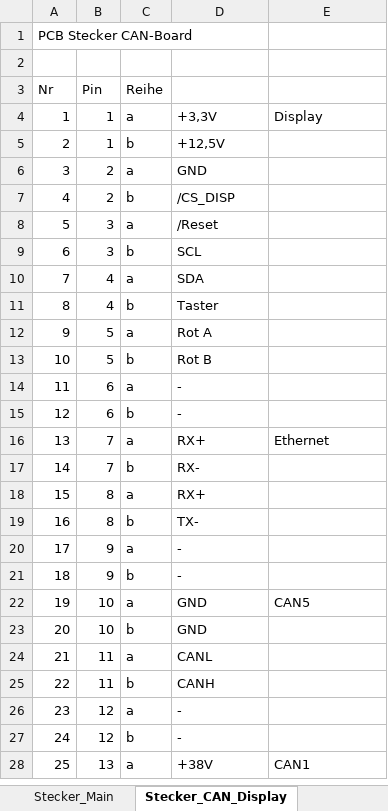
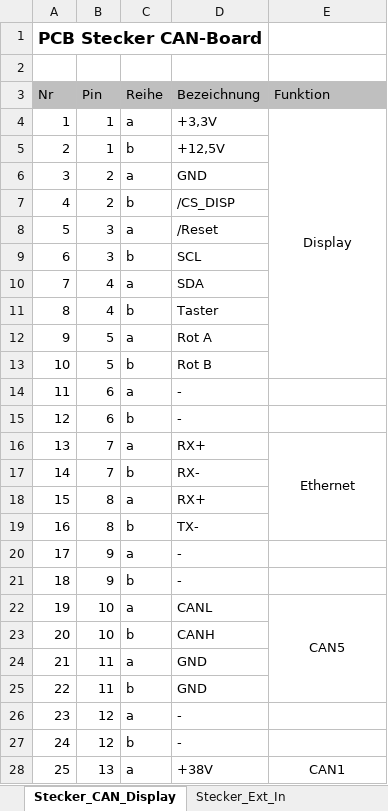
Before and after one commit to Henkner/Geh-use, an Excel workbook: Doku/MPCnew-Platinensteckerbelegung.xlsx, sheet Stecker_CAN_Display, drawn as a sheet; only a part is shown; values as stored, in another font and other column widths than the file's, no borders; the diff covers the shown part only; the diff names each change by its address in the sheet, - before the commit and + after, or states it on an @@ line.

Commit message:
Kemet Relais hinzu Doku Platinensteckerbelegung um Extension Board erweitert Harting Stecker für Extension Board hinzugefuegt

```diff
--- a/Doku/MPCnew-Platinensteckerbelegung.xlsx (sheet Stecker_CAN_Display)
+++ b/Doku/MPCnew-Platinensteckerbelegung.xlsx (sheet Stecker_CAN_Display)
+sheet tab: Stecker_Ext_In
-A1 bold: off
+A1 bold: on, text size: larger
-A3:E3 fill: none
+A3:E3 fill: #BFBFBF
-D3: (empty)
+D3: Bezeichnung
-E3: (empty)
+E3: Funktion
-E4 alignment: left
+E4 alignment: center
+E4:E13 merged
-E16 alignment: left
+E16 alignment: center
+E16:E19 merged
-D22 (Bezeichnung): GND
+D22 (Bezeichnung): CANL
-E22 alignment: left
+E22 alignment: center
+E22:E25 merged
-D23 (Bezeichnung): GND
+D23 (Bezeichnung): CANH
-D24 (Bezeichnung): CANL
+D24 (Bezeichnung): GND
-D25 (Bezeichnung): CANH
+D25 (Bezeichnung): GND
-E28 alignment: left
+E28 alignment: center
+E28:E33 merged
```
Also changed, not shown: 2 added rows, 16 edited cells, cell formats and merged cells elsewhere in this sheet, sheet Stecker_Main_Klemme, sheet Klemmenbelegung-Wago, other sheet tabs, 18 other files.
